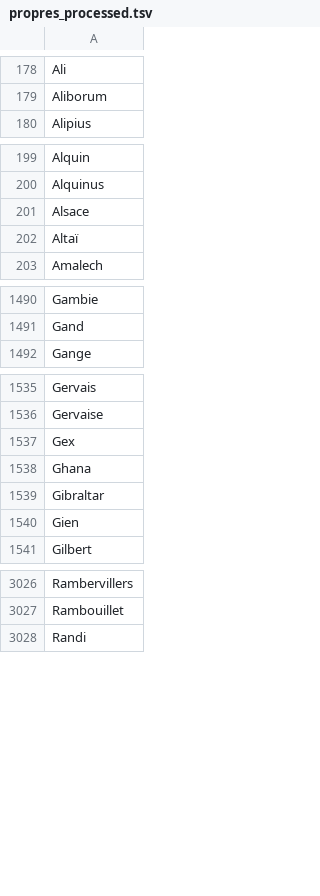
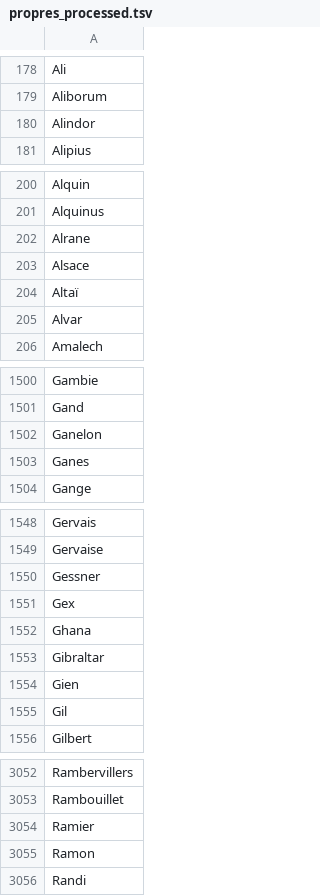
Before and after one commit to e-ditiones/LEM17, a TSV file: Authority_list/propres_processed.tsv, drawn as a sheet; only a part is shown, gaps mark what is left out; the diff covers the shown part only; the diff names each change by its address in the sheet, - before the commit and + after, or states it on an @@ line.

```diff
--- a/Authority_list/propres_processed.tsv
+++ b/Authority_list/propres_processed.tsv
+row 180: Alindor
+row 202: Alrane
+row 205: Alvar
+row 1502: Ganelon
+row 1503: Ganes
+row 1550: Gessner
+row 1555: Gil
+row 3054: Ramier
+row 3055: Ramon
```
Also changed, not shown: 28 added rows elsewhere in this file, Authority_list/authority.tsv, Authority_list/authority_processed.tsv, 1 other file.
